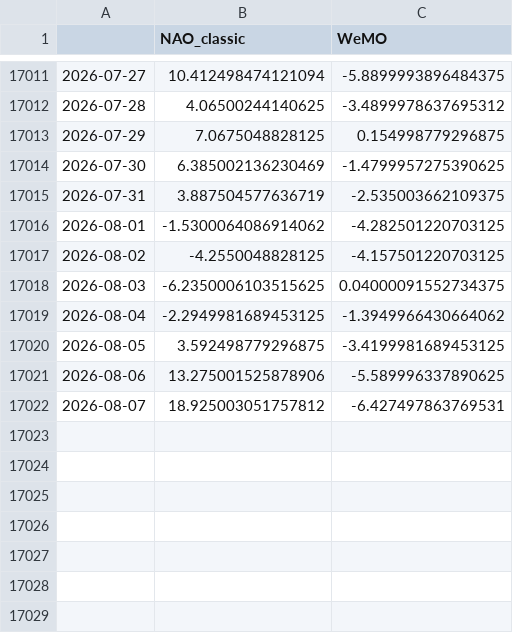
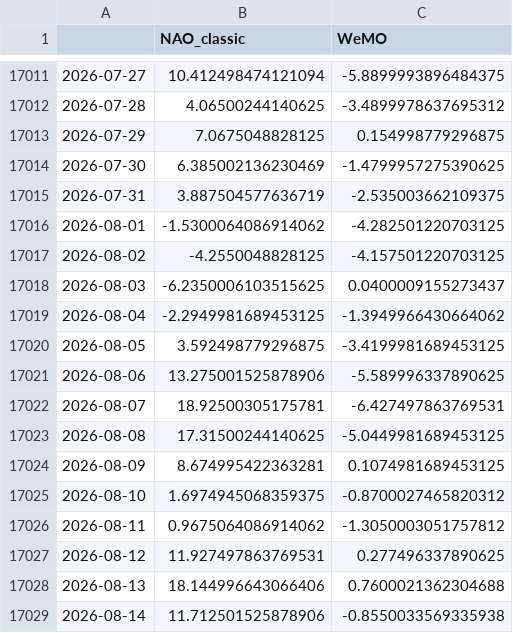
Before and after one commit to linusmagnusson/clint_ts_output, a CSV file: nao_classic_raw.csv, drawn as a sheet; only a part is shown, gaps mark what is left out.

```diff
--- a/nao_classic_raw.csv
+++ b/nao_classic_raw.csv
@@ -17017,3 +17017,3 @@
 2026-08-02,-4.2550048828125,-4.157501220703125
-2026-08-03,-6.2350006103515625,0.04000091552734375
+2026-08-03,-6.2350006103515625,0.0400009155273437
 2026-08-04,-2.2949981689453125,-1.3949966430664062
@@ -17021,2 +17021,9 @@
 2026-08-06,13.275001525878906,-5.589996337890625
-2026-08-07,18.925003051757812,-6.427497863769531
+2026-08-07,18.92500305175781,-6.427497863769531
+2026-08-08,17.31500244140625,-5.0449981689453125
+2026-08-09,8.674995422363281,0.1074981689453125
+2026-08-10,1.6974945068359375,-0.8700027465820312
+2026-08-11,0.9675064086914062,-1.3050003051757812
+2026-08-12,11.927497863769531,0.277496337890625
+2026-08-13,18.144996643066406,0.7600021362304688
+2026-08-14,11.712501525878906,-0.8550033569335938
```
Also changed, not shown: area_AO1000_raw.csv, glob_2t_raw.csv, 12 other files.
